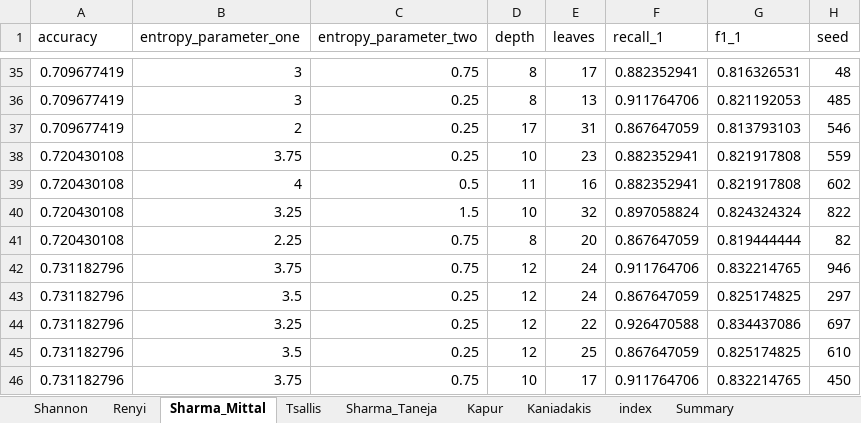
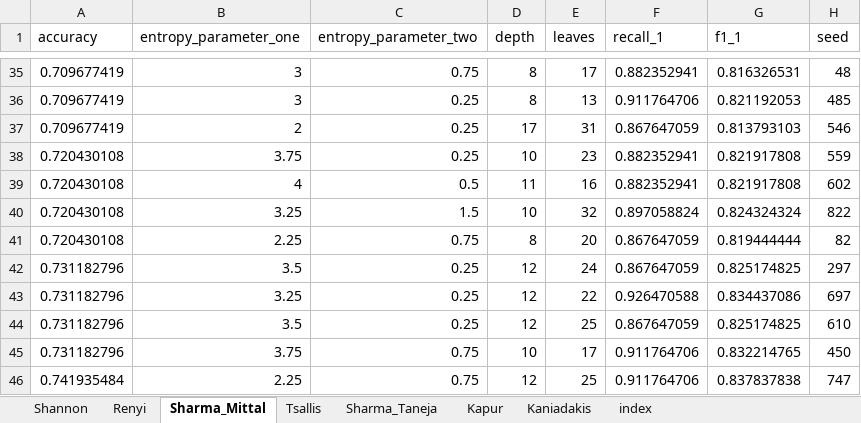
Before and after one commit to Alexandros-Korolis/Decision-Trees-Optimization-using-Alternative-Splitting-Functions, an Excel workbook: HABERMAN/repeated_holdout_cross_val_50_haberman.xlsx, sheet Sharma_Mittal, drawn as a sheet; only a part is shown, gaps mark what is left out; the shorter side is filled out with more unchanged rows; values as stored, in another font and other column widths than the file's, no borders; table styles not drawn; the diff names each change by its address in the sheet, - before the commit and + after, or states it on an @@ line.

```diff
--- a/HABERMAN/repeated_holdout_cross_val_50_haberman.xlsx (sheet Sharma_Mittal)
+++ b/HABERMAN/repeated_holdout_cross_val_50_haberman.xlsx (sheet Sharma_Mittal)
-sheet tab: Summary
-row 42: 0.731182796 | 3.75 | 0.75 | 12 | 24 | 0.911764706 | 0.832214765 | 946
```
Also changed, not shown: sheet Kapur, sheet Sharma_Taneja, sheet Tsallis, sheet Kaniadakis, sheet Renyi, sheet Shannon, 1 more sheet, charts or pictures, IRIS/repeated_holdout_cross_val_50_iris.xlsx, WINE/repeated_holdout_cross_val_50_wine.xlsx, 3 other files.
